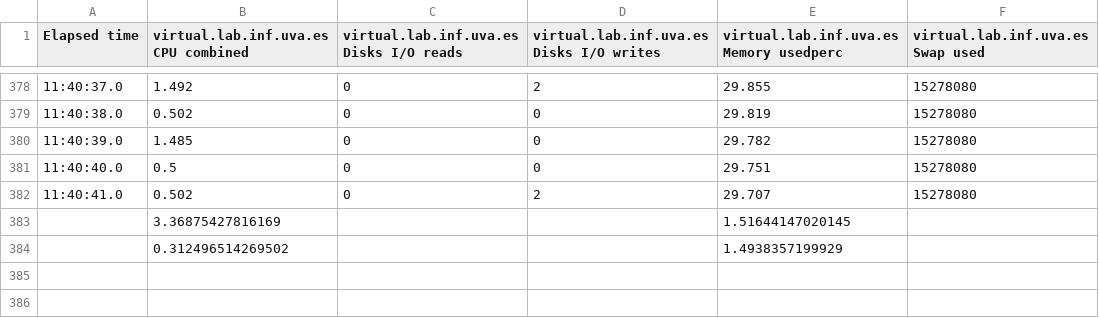
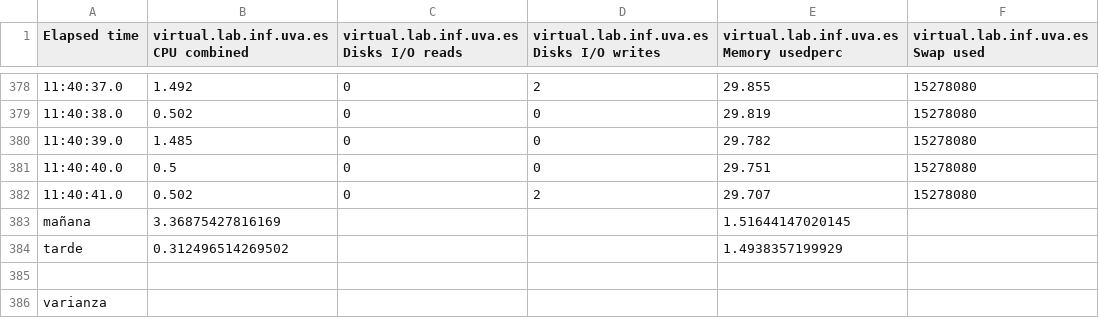
Before and after one commit to HylianPablo/ERSS, a CSV file: MEDIAS/varianza/p300.csv, drawn as a sheet; only a part is shown, gaps mark what is left out; the diff names each change by its address in the sheet, - before the commit and + after, or states it on an @@ line.

```diff
--- a/MEDIAS/varianza/p300.csv
+++ b/MEDIAS/varianza/p300.csv
-A383 (Elapsed time): (empty)
+A383 (Elapsed time): mañana
-A384 (Elapsed time): (empty)
+A384 (Elapsed time): tarde
+row 385: (empty)
+row 386: varianza
```
Also changed, not shown: MEDIAS/varianza/g150.csv, MEDIAS/varianza/grande.csv, 5 other files.
